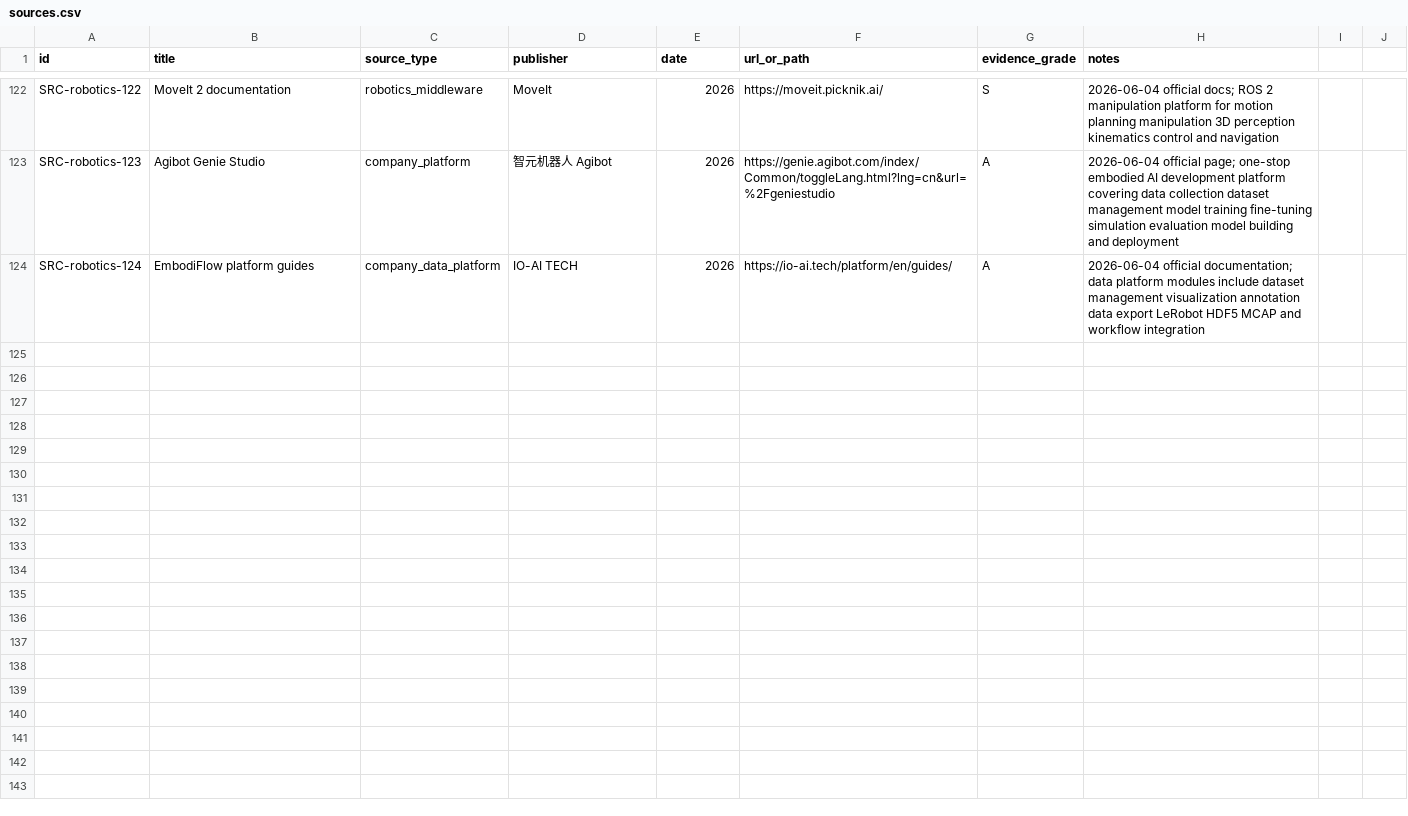
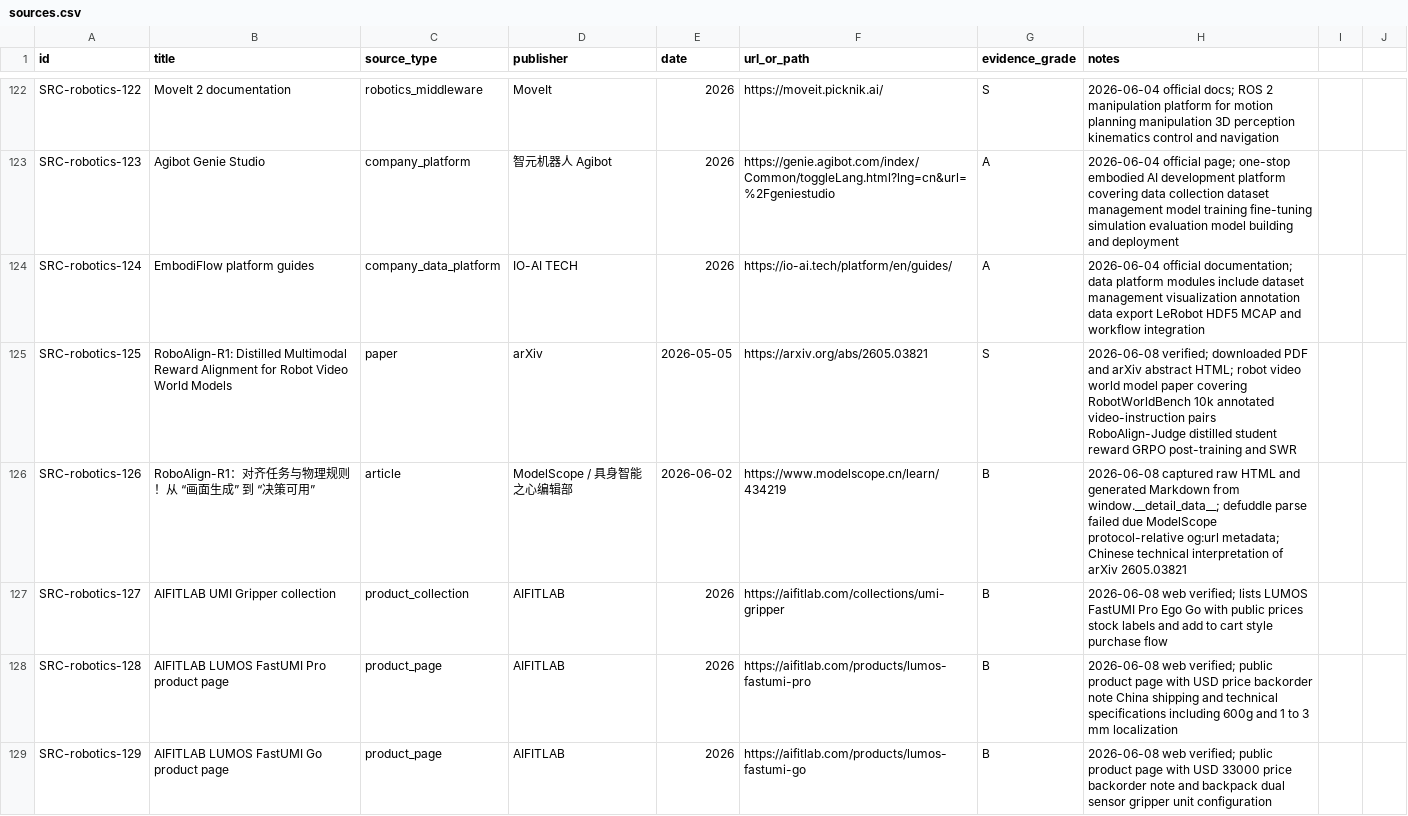
Before and after one commit to terryma2024/industry_analysis, a CSV file: knowledge/robotics-embodied-ai/sources.csv, drawn as a sheet; only a part is shown, gaps mark what is left out; the diff covers the shown part only.

Commit message:
Add robotics knowledge captures and UMI purchase scan

```diff
--- a/knowledge/robotics-embodied-ai/sources.csv
+++ b/knowledge/robotics-embodied-ai/sources.csv
@@ -124 +124,6 @@ SRC-robotics-123,Agibot Genie Studio,company_platform,智元机器人 Agibot,202
 SRC-robotics-124,EmbodiFlow platform guides,company_data_platform,IO-AI TECH,2026,https://io-ai.tech/platform/en/guides/,A,2026-06-04 official documentation; data platform modules include dataset management visualization annotation data export LeRobot HDF5 MCAP and workflow integration
+SRC-robotics-125,RoboAlign-R1: Distilled Multimodal Reward Alignment for Robot Video World Models,paper,arXiv,2026-05-05,https://arxiv.org/abs/2605.03821,S,2026-06-08 verified; downloaded PDF and arXiv abstract HTML; robot video world model paper covering RobotWorldBench 10k annotated video-instruction pairs RoboAlign-Judge distilled student reward GRPO post-training and SWR
+SRC-robotics-126,RoboAlign-R1：对齐任务与物理规则！从 “画面生成” 到 “决策可用”,article,ModelScope / 具身智能之心编辑部,2026-06-02,https://www.modelscope.cn/learn/434219,B,2026-06-08 captured raw HTML and generated Markdown from window.__detail_data__; defuddle parse failed due ModelScope protocol-relative og:url metadata; Chinese technical interpretation of arXiv 2605.03821
+SRC-robotics-127,AIFITLAB UMI Gripper collection,product_collection,AIFITLAB,2026,https://aifitlab.com/collections/umi-gripper,B,2026-06-08 web verified; lists LUMOS FastUMI Pro Ego Go with public prices stock labels and add to cart style purchase flow
+SRC-robotics-128,AIFITLAB LUMOS FastUMI Pro product page,product_page,AIFITLAB,2026,https://aifitlab.com/products/lumos-fastumi-pro,B,2026-06-08 web verified; public product page with USD price backorder note China shipping and technical specifications including 600g and 1 to 3 mm localization
+SRC-robotics-129,AIFITLAB LUMOS FastUMI Go product page,product_page,AIFITLAB,2026,https://aifitlab.com/products/lumos-fastumi-go,B,2026-06-08 web verified; public product page with USD 33000 price backorder note and backpack dual sensor gripper unit configuration
```
Also changed, not shown: 5 added rows elsewhere in this file, raw/robotics-embodied-ai/documents/source_capture_manifest.csv, 23 other files.
